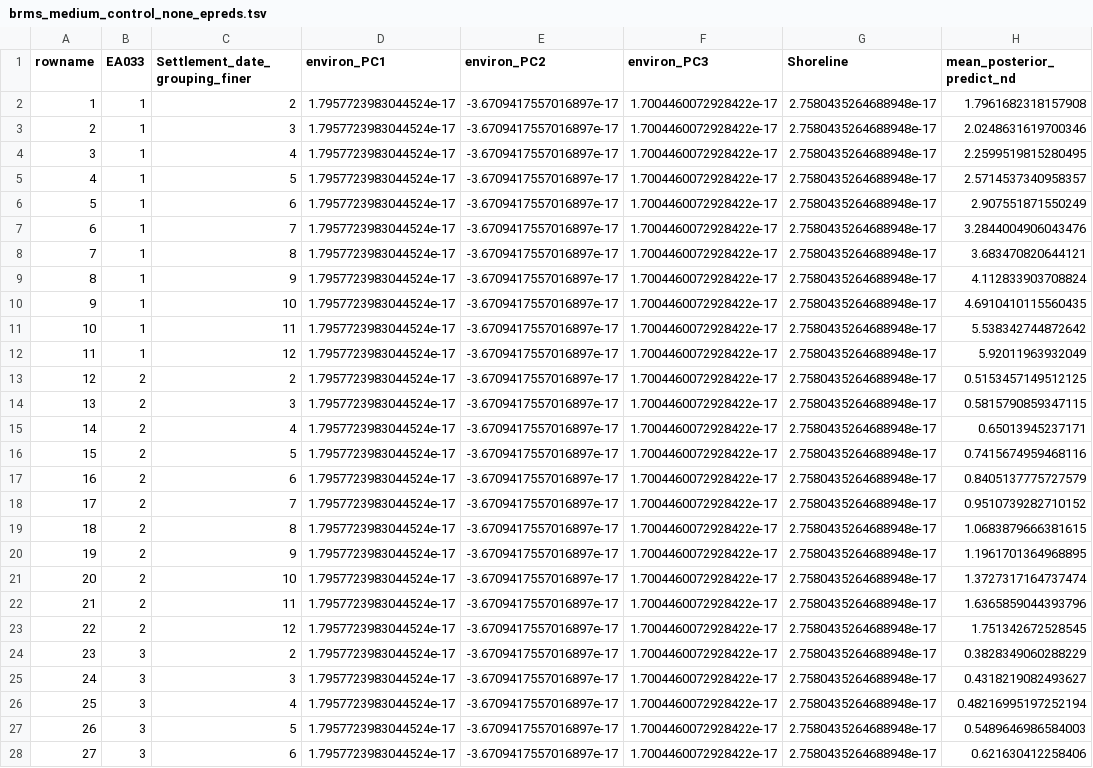
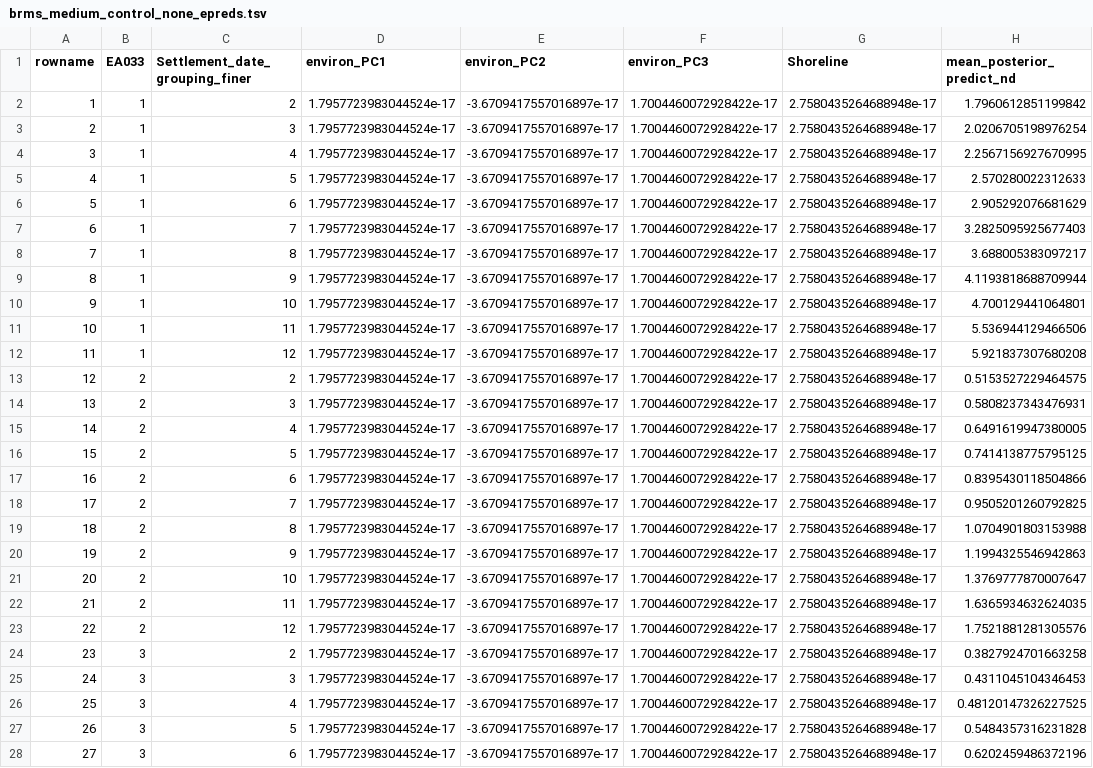
Before and after one commit to HedvigS/predicting_number_lgs_in_remote_oceania, a TSV file: code/output/results/brms_medium_control_none_epreds.tsv, drawn as a sheet; only a part is shown; the diff covers the shown part only; the diff names each change by its address in the sheet, - before the commit and + after, or states it on an @@ line.

Commit message:
Update brms_medium_control_none_epreds.tsv

```diff
--- a/code/output/results/brms_medium_control_none_epreds.tsv
+++ b/code/output/results/brms_medium_control_none_epreds.tsv
-H2 (mean_posterior_predict_nd): 1.7961682318157908
+H2 (mean_posterior_predict_nd): 1.7960612851199842
-H3 (mean_posterior_predict_nd): 2.0248631619700346
+H3 (mean_posterior_predict_nd): 2.0206705198976254
-H4 (mean_posterior_predict_nd): 2.2599519815280495
+H4 (mean_posterior_predict_nd): 2.2567156927670995
-H5 (mean_posterior_predict_nd): 2.5714537340958357
+H5 (mean_posterior_predict_nd): 2.570280022312633
-H6 (mean_posterior_predict_nd): 2.907551871550249
+H6 (mean_posterior_predict_nd): 2.905292076681629
-H7 (mean_posterior_predict_nd): 3.2844004906043476
+H7 (mean_posterior_predict_nd): 3.2825095925677403
-H8 (mean_posterior_predict_nd): 3.683470820644121
+H8 (mean_posterior_predict_nd): 3.688005383097217
-H9 (mean_posterior_predict_nd): 4.112833903708824
+H9 (mean_posterior_predict_nd): 4.1193818688709944
-H10 (mean_posterior_predict_nd): 4.6910410115560435
+H10 (mean_posterior_predict_nd): 4.700129441064801
-H11 (mean_posterior_predict_nd): 5.538342744872642
+H11 (mean_posterior_predict_nd): 5.536944129466506
-H12 (mean_posterior_predict_nd): 5.92011963932049
+H12 (mean_posterior_predict_nd): 5.921837307680208
-H13 (mean_posterior_predict_nd): 0.5153457149512125
+H13 (mean_posterior_predict_nd): 0.5153527229464575
-H14 (mean_posterior_predict_nd): 0.5815790859347115
+H14 (mean_posterior_predict_nd): 0.5808237343476931
-H15 (mean_posterior_predict_nd): 0.65013945237171
+H15 (mean_posterior_predict_nd): 0.6491619947380005
-H16 (mean_posterior_predict_nd): 0.7415674959468116
+H16 (mean_posterior_predict_nd): 0.7414138775795125
-H17 (mean_posterior_predict_nd): 0.8405137775727579
+H17 (mean_posterior_predict_nd): 0.8395430118504866
-H18 (mean_posterior_predict_nd): 0.9510739282710152
+H18 (mean_posterior_predict_nd): 0.9505201260792825
-H19 (mean_posterior_predict_nd): 1.0683879666381615
+H19 (mean_posterior_predict_nd): 1.0704901803153988
-H20 (mean_posterior_predict_nd): 1.1961701364968895
+H20 (mean_posterior_predict_nd): 1.1994325546942863
-H21 (mean_posterior_predict_nd): 1.3727317164737474
+H21 (mean_posterior_predict_nd): 1.3769777870007647
-H22 (mean_posterior_predict_nd): 1.6365859044393796
+H22 (mean_posterior_predict_nd): 1.6365934632624035
-H23 (mean_posterior_predict_nd): 1.751342672528545
+H23 (mean_posterior_predict_nd): 1.7521881281305576
-H24 (mean_posterior_predict_nd): 0.3828349060288229
+H24 (mean_posterior_predict_nd): 0.3827924701663258
-H25 (mean_posterior_predict_nd): 0.4318219082493627
+H25 (mean_posterior_predict_nd): 0.4311045104346453
-H26 (mean_posterior_predict_nd): 0.48216995197252194
+H26 (mean_posterior_predict_nd): 0.48120147326227525
-H27 (mean_posterior_predict_nd): 0.5489646986584003
+H27 (mean_posterior_predict_nd): 0.5484357316231828
-H28 (mean_posterior_predict_nd): 0.621630412258406
+H28 (mean_posterior_predict_nd): 0.6202459486372196
```
Also changed, not shown: 17 edited cells elsewhere in this file.
